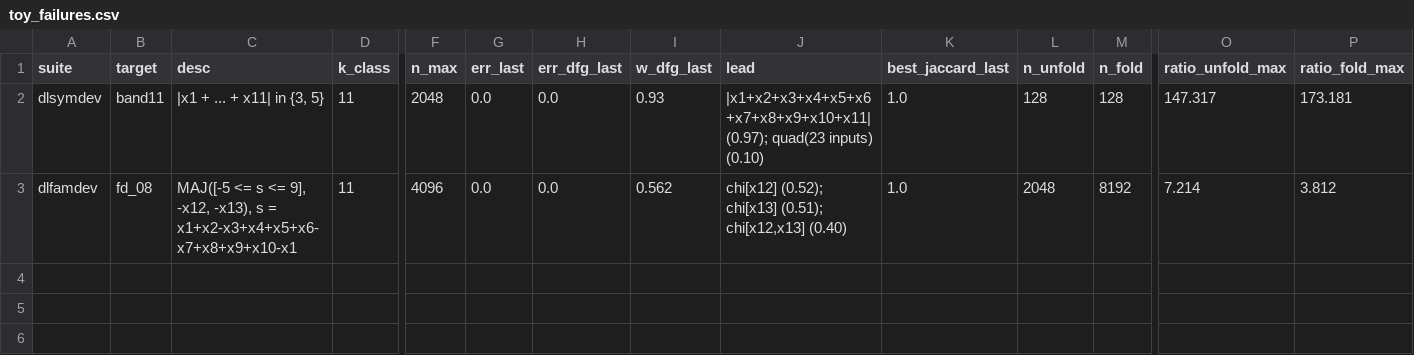
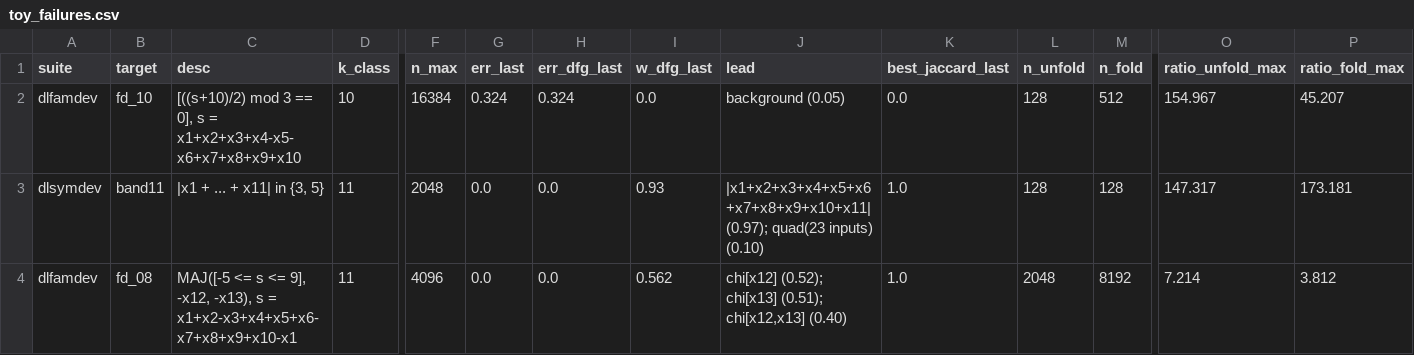
Before and after one commit to kaarelh/AI-works, a CSV file: gd-circuit-growth/study/part10/interp/tables/toy_failures.csv, drawn as a sheet; only a part is shown, gaps mark what is left out; rows hold the shown columns only; the diff names each change by its address in the sheet, - before the commit and + after, or states it on an @@ line.

```diff
--- a/gd-circuit-growth/study/part10/interp/tables/toy_failures.csv
+++ b/gd-circuit-growth/study/part10/interp/tables/toy_failures.csv
+row 2: dlfamdev | fd_10 | [((s+10)/2) mod 3 == 0], s = x1+x2+x3+x4-x5-x6+x7+x8+x9+x10 | 10 | 16384 | 0.324 | 0.324 | 0.0 | background (0.05) | 0.0 | 128 | 512 | 154.967 | 45.207
```
Also changed, not shown: gd-circuit-growth/study/part10/interp/tables/toy_below_discovery.csv, gd-circuit-growth/study/part10/interp/tables/toy_recovery_v3.csv, 36 other files.
